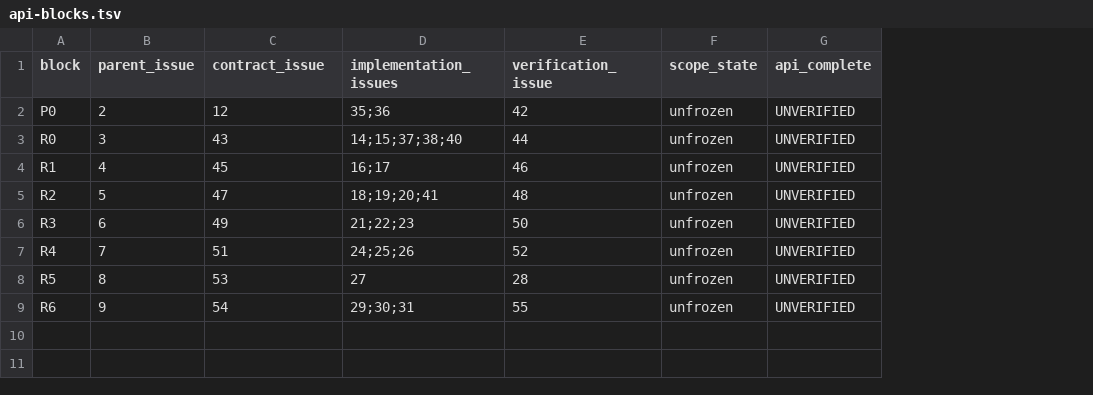
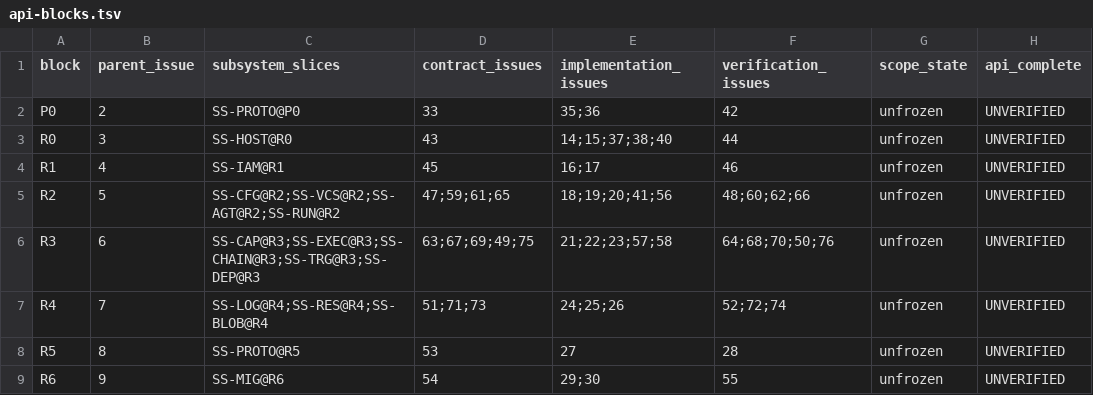
Before and after one commit to iXab3r/Vivarium, a TSV file: .workspace/workstreams/coherent-refactor/api-blocks.tsv, drawn as a sheet; only a part is shown; addresses are those after the commit; the diff names each change by its address in the sheet, - before the commit and + after, or states it on an @@ line.

Commit message:
docs: organize subsystem delivery with linked REST ownership (D40)

```diff
--- a/.workspace/workstreams/coherent-refactor/api-blocks.tsv
+++ b/.workspace/workstreams/coherent-refactor/api-blocks.tsv
+column C (subsystem_slices), rows 2-9: SS-PROTO@P0 | SS-HOST@R0 | SS-IAM@R1 | SS-CFG@R2;SS-VCS@R2;SS-AGT@R2;SS-RUN@R2 | SS-CAP@R3;SS-EXEC@R3;SS-CHAIN@R3;SS-TRG@R3;SS-DEP@R3 | SS-LOG@R4;SS-RES@R4;SS-BLOB@R4 | SS-PROTO@R5 | SS-MIG@R6
-D1: contract_issue
+D1: contract_issues
-F1: verification_issue
+F1: verification_issues
-D2 (contract_issues): 12
+D2 (contract_issues): 33
-D5 (contract_issues): 47
+D5 (contract_issues): 47;59;61;65
-E5 (implementation_issues): 18;19;20;41
+E5 (implementation_issues): 18;19;20;41;56
-F5 (verification_issues): 48
+F5 (verification_issues): 48;60;62;66
-D6 (contract_issues): 49
+D6 (contract_issues): 63;67;69;49;75
-E6 (implementation_issues): 21;22;23
+E6 (implementation_issues): 21;22;23;57;58
-F6 (verification_issues): 50
+F6 (verification_issues): 64;68;70;50;76
-D7 (contract_issues): 51
+D7 (contract_issues): 51;71;73
-F7 (verification_issues): 52
+F7 (verification_issues): 52;72;74
-E9 (implementation_issues): 29;30;31
+E9 (implementation_issues): 29;30
```
Also changed, not shown: 22 other files.
